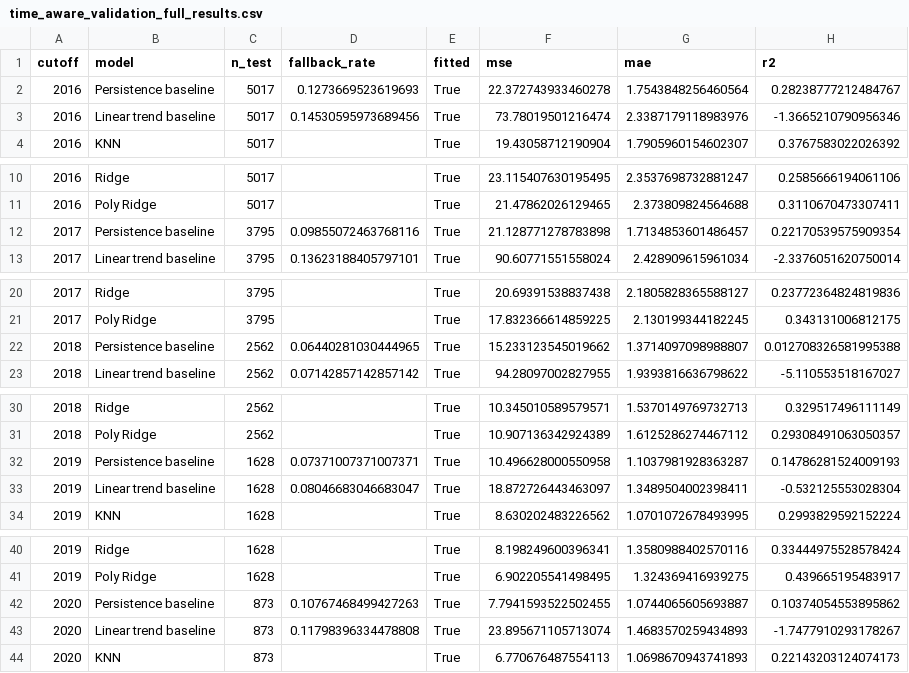
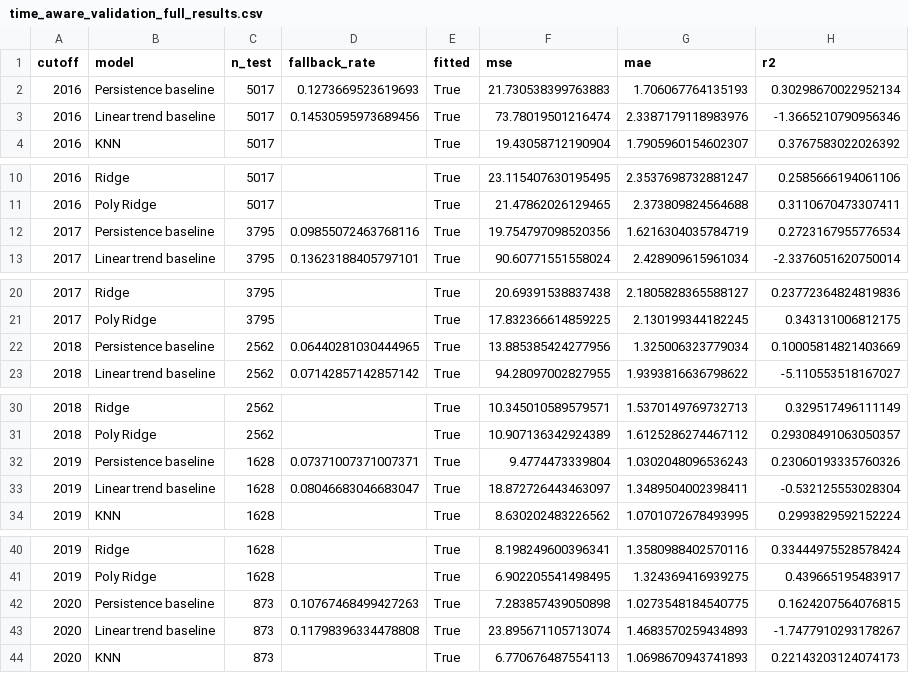
Before and after one commit to NeelG18/FLW-Modeling, a CSV file: results/time_aware_validation_full_results.csv, drawn as a sheet; only a part is shown, gaps mark what is left out.

Commit message:
Add duplicate feature-tuple analysis and fix baseline tie-breaking
The models see four features, so rows agreeing on all four are
indistinguishable to them. About a third of rows share a tuple with
another row, and 44% of test rows under the random split have their exact
tuple present in training. Three tables now measure what that costs.

Collapsing repeated tuples raises every model's score by 0.04 to 0.12
rather than lowering it, and partitioning the test set shows rows whose
tuple appeared in training carry higher error than rows whose did not
(random forest: 14.77 against 13.42). Repeated tuples therefore hold
conflicting targets and act as a noise floor, not as a route to recalling
training values. The function is named for what it measures rather than
for a conclusion assumed in advance.

Separately, the persistence baseline selected a group's most recent
observation by sorting on year and taking the last row. Where a group's
latest training year holds several observations, that picked an arbitrary
member of the tie and made the baseline depend on row order. It now
averages across them, which raises its mean R-squared from 0.154 to 0.214
and brings its mean absolute error to within 0.002 of the best model's.

```diff
--- a/results/time_aware_validation_full_results.csv
+++ b/results/time_aware_validation_full_results.csv
@@ -1,3 +1,3 @@
 cutoff,model,n_test,fallback_rate,fitted,mse,mae,r2
-2016,Persistence baseline,5017,0.1273669523619693,True,22.372743933460278,1.7543848256460564,0.28238777212484767
+2016,Persistence baseline,5017,0.1273669523619693,True,21.730538399763883,1.706067764135193,0.30298670022952134
 2016,Linear trend baseline,5017,0.14530595973689456,True,73.78019501216474,2.3387179118983976,-1.3665210790956346
@@ -11,3 +11,3 @@ cutoff,model,n_test,fallback_rate,fitted,mse,mae,r2
 2016,Poly Ridge,5017,,True,21.47862026129465,2.373809824564688,0.3110670473307411
-2017,Persistence baseline,3795,0.09855072463768116,True,21.128771278783898,1.7134853601486457,0.22170539575909354
+2017,Persistence baseline,3795,0.09855072463768116,True,19.754797098520356,1.6216304035784719,0.2723167955776534
 2017,Linear trend baseline,3795,0.13623188405797101,True,90.60771551558024,2.428909615961034,-2.3376051620750014
@@ -21,3 +21,3 @@ cutoff,model,n_test,fallback_rate,fitted,mse,mae,r2
 2017,Poly Ridge,3795,,True,17.832366614859225,2.130199344182245,0.343131006812175
-2018,Persistence baseline,2562,0.06440281030444965,True,15.233123545019662,1.3714097098988807,0.012708326581995388
+2018,Persistence baseline,2562,0.06440281030444965,True,13.885385424277956,1.325006323779034,0.10005814821403669
 2018,Linear trend baseline,2562,0.07142857142857142,True,94.28097002827955,1.9393816636798622,-5.110553518167027
@@ -31,3 +31,3 @@ cutoff,model,n_test,fallback_rate,fitted,mse,mae,r2
 2018,Poly Ridge,2562,,True,10.907136342924389,1.6125286274467112,0.29308491063050357
-2019,Persistence baseline,1628,0.07371007371007371,True,10.496628000550958,1.1037981928363287,0.14786281524009193
+2019,Persistence baseline,1628,0.07371007371007371,True,9.4774473339804,1.0302048096536243,0.23060193335760326
 2019,Linear trend baseline,1628,0.08046683046683047,True,18.872726443463097,1.3489504002398411,-0.532125553028304
@@ -41,3 +41,3 @@ cutoff,model,n_test,fallback_rate,fitted,mse,mae,r2
 2019,Poly Ridge,1628,,True,6.902205541498495,1.324369416939275,0.439665195483917
-2020,Persistence baseline,873,0.10767468499427263,True,7.7941593522502455,1.0744065605693887,0.10374054553895862
+2020,Persistence baseline,873,0.10767468499427263,True,7.283857439050898,1.0273548184540775,0.1624207564076815
 2020,Linear trend baseline,873,0.11798396334478808,True,23.895671105713074,1.4683570259434893,-1.7477910293178267
```
Also changed, not shown: results/time_aware_validation_summary.csv, 6 other files.
